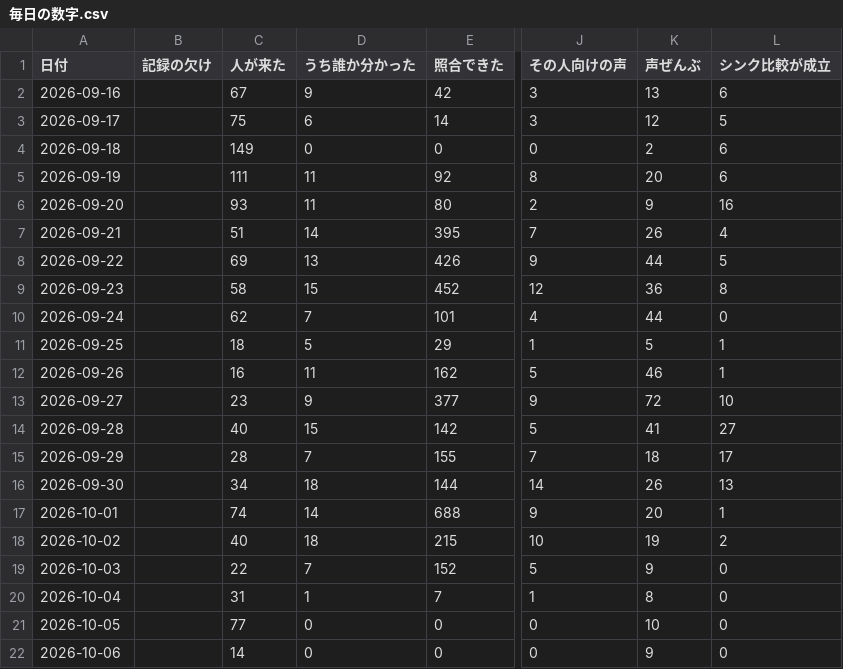
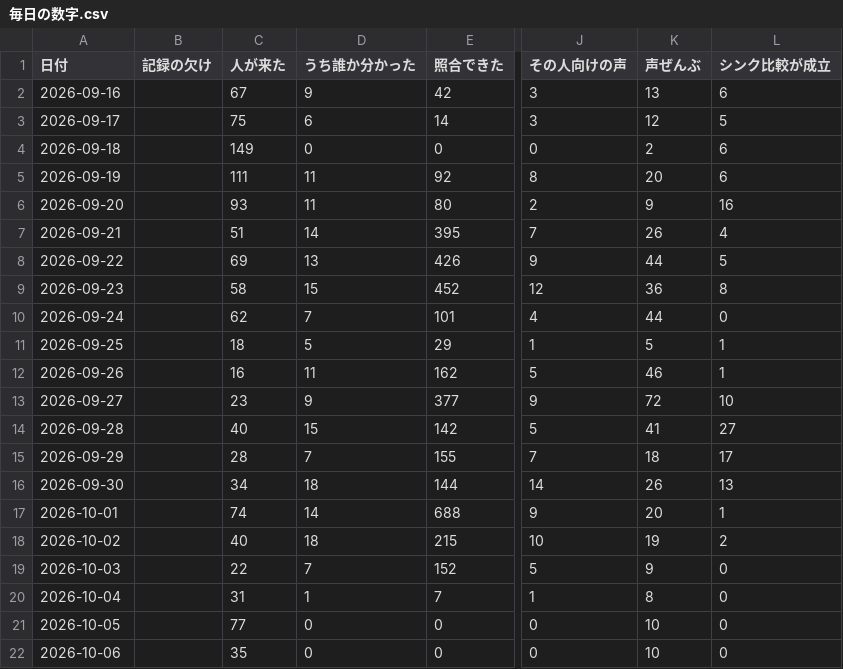
Before and after one commit to kengiftology/arigato, a CSV file: docs/毎日の数字.csv, drawn as a sheet; only a part is shown, gaps mark what is left out; the diff names each change by its address in the sheet, - before the commit and + after, or states it on an @@ line.

```diff
--- a/docs/毎日の数字.csv
+++ b/docs/毎日の数字.csv
-C22 (人が来た): 14
+C22 (人が来た): 35
-K22 (声ぜんぶ): 9
+K22 (声ぜんぶ): 10
```
Also changed, not shown: 1 other file.
